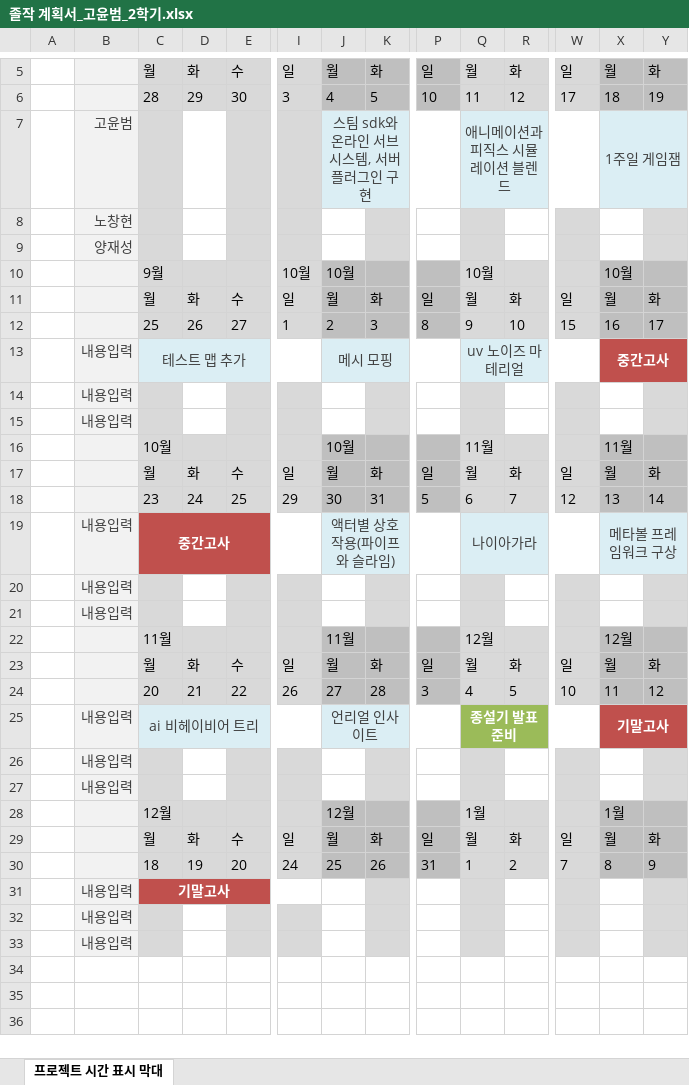
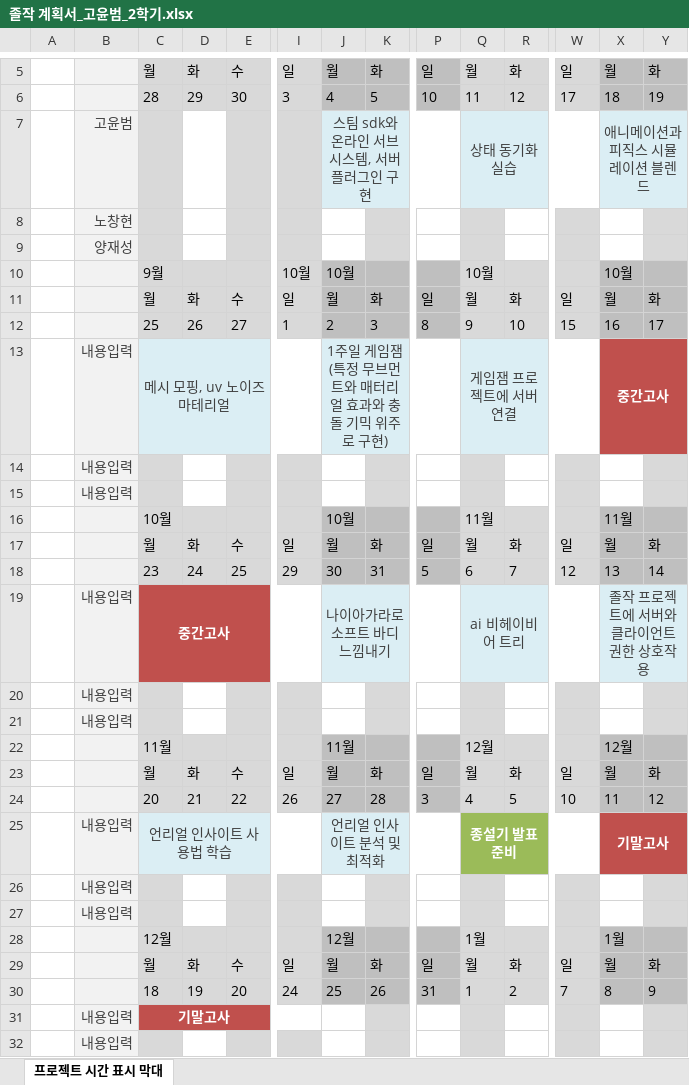
Before and after one commit to M055B411/23TH_TUK_Senior_Project, an Excel workbook: 작업일지/고윤범/졸작 계획서_고윤범_2학기.xlsx, sheet 프로젝트 시간 표시 막대, drawn as a sheet; only a part is shown, gaps mark what is left out; the shorter side is filled out with more unchanged rows; values as stored, in another font and other column widths than the file's, no borders; conditional formats not drawn; removed rows and columns are numbered as before the commit, all else as after; rows hold the shown columns only; the diff names each change by its address in the sheet, - before the commit and + after, or states it on an @@ line.

Commit message:
졸작 계획서_고윤범_2학기_수정_최종

```diff
--- a/작업일지/고윤범/졸작 계획서_고윤범_2학기.xlsx (sheet 프로젝트 시간 표시 막대)
+++ b/작업일지/고윤범/졸작 계획서_고윤범_2학기.xlsx (sheet 프로젝트 시간 표시 막대)
-Q7: 애니메이션과 피직스 시뮬레이션 블렌드
+Q7: 상태 동기화 실습
-X7: 1주일 게임잼
+X7: 애니메이션과 피직스 시뮬레이션 블렌드
-row 13:  | 내용입력 | 테스트 맵 추가 |  |  |  | 메시 모핑 |  |  | uv 노이즈 마테리얼 |  |  | 중간고사
+row 13:  | 내용입력 | 메시 모핑, uv 노이즈 마테리얼 |  |  |  | 1주일 게임잼(특정 무브먼트와 매터리얼 효과와 충돌 기믹 위주로 구현) |  |  | 게임잼 프로젝트에 서버 연결 |  |  | 중간고사
-row 19:  | 내용입력 | 중간고사 |  |  |  | 액터별 상호작용(파이프와 슬라임) |  |  | 나이아가라 |  |  | 메타볼 프레임워크 구상
+row 19:  | 내용입력 | 중간고사 |  |  |  | 나이아가라로 소프트 바디 느낌내기 |  |  | ai 비헤이비어 트리 |  |  | 졸작 프로젝트에 서버와 클라이언트 권한 상호작용
-C25: ai 비헤이비어 트리
+C25: 언리얼 인사이트 사용법 학습
-J25: 언리얼 인사이트
+J25: 언리얼 인사이트 분석 및 최적화
```
